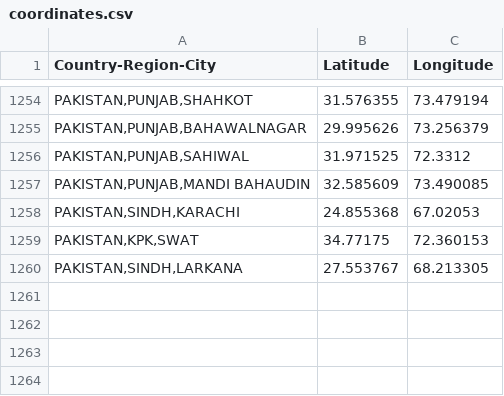
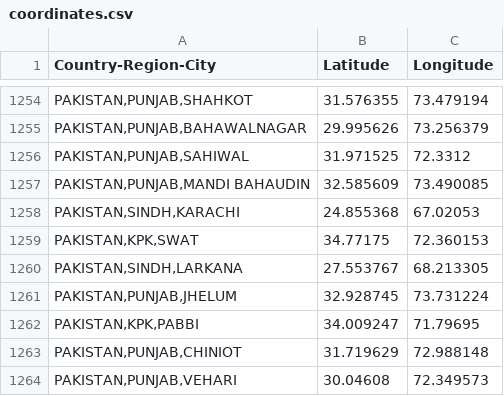
Before and after one commit to sanger-bentley-group/gps-database-processor, a CSV file: data/coordinates.csv, drawn as a sheet; only a part is shown, gaps mark what is left out.

Commit message:
Add new Pakistan locations

```diff
--- a/data/coordinates.csv
+++ b/data/coordinates.csv
@@ -1260 +1260,5 @@ Country-Region-City,Latitude,Longitude
 "PAKISTAN,SINDH,LARKANA",27.553767,68.213305
+"PAKISTAN,PUNJAB,JHELUM",32.928745,73.731224
+"PAKISTAN,KPK,PABBI",34.009247,71.79695
+"PAKISTAN,PUNJAB,CHINIOT",31.719629,72.988148
+"PAKISTAN,PUNJAB,VEHARI",30.04608,72.349573
```
